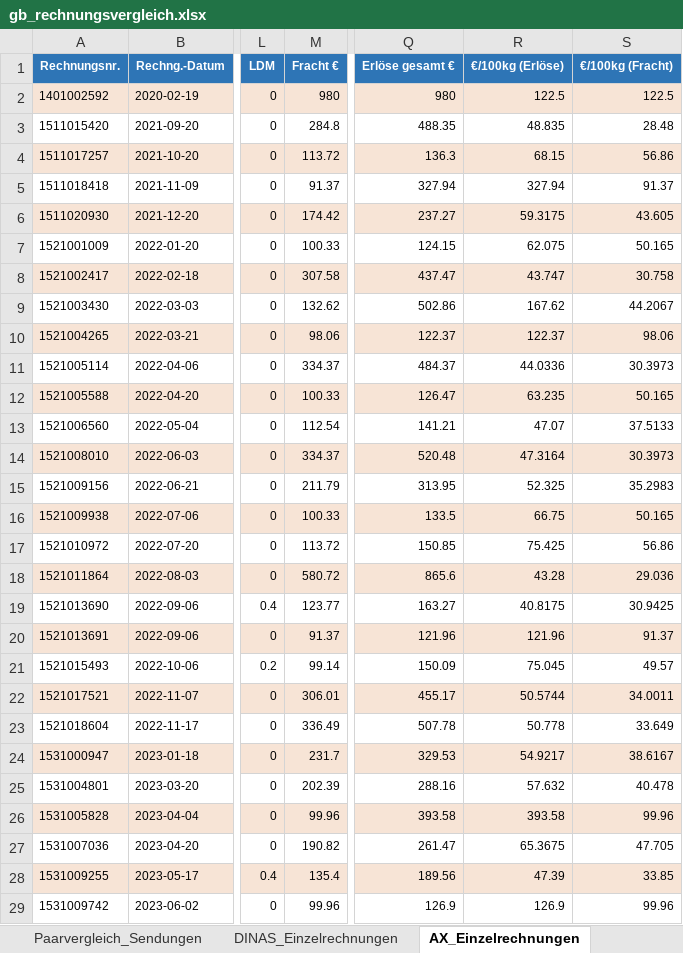
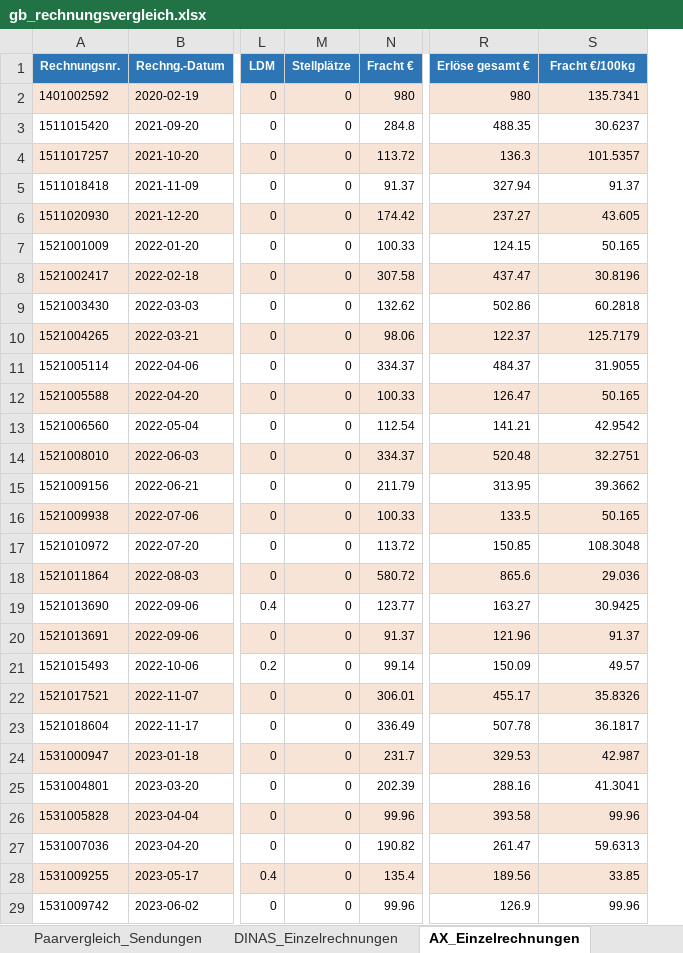
Before and after one commit to cengel-cengel/TMS, an Excel workbook: output/gb_rechnungsvergleich.xlsx, sheet AX_Einzelrechnungen, drawn as a sheet; only a part is shown, gaps mark what is left out; values as stored, in another font and other column widths than the file's, no borders; removed rows and columns are numbered as before the commit, all else as after; the diff covers the shown part only; the diff names each change by its address in the sheet, - before the commit and + after, or states it on an @@ line.

```diff
--- a/output/gb_rechnungsvergleich.xlsx (sheet AX_Einzelrechnungen)
+++ b/output/gb_rechnungsvergleich.xlsx (sheet AX_Einzelrechnungen)
+column M (Stellplätze), rows 2-29: all 0
-column R (€/100kg (Erlöse)), rows 2-29: 122.5 | 48.835 | 68.15 | 327.94 | 59.3175 | 62.075 | 43.747 | 167.62 | 122.37 | 44.0336 | 63.235 | 47.07 | 47.3164 | 52.325 | 66.75 | 75.425 | 43.28 | 40.8175 | 121.96 | 75.045 | 50.5744 | 50.778 | 54.9217 | 57.632 | 393.58 | 65.3675 | 47.39 | 126.9
-S1: €/100kg (Fracht)
+S1: Fracht €/100kg
-S2 (Fracht €/100kg): 122.5
+S2 (Fracht €/100kg): 135.7341
-S3 (Fracht €/100kg): 28.48
+S3 (Fracht €/100kg): 30.6237
-S4 (Fracht €/100kg): 56.86
+S4 (Fracht €/100kg): 101.5357
-S8 (Fracht €/100kg): 30.758
+S8 (Fracht €/100kg): 30.8196
-S9 (Fracht €/100kg): 44.2067
+S9 (Fracht €/100kg): 60.2818
-S10 (Fracht €/100kg): 98.06
+S10 (Fracht €/100kg): 125.7179
-S11 (Fracht €/100kg): 30.3973
+S11 (Fracht €/100kg): 31.9055
-S13 (Fracht €/100kg): 37.5133
+S13 (Fracht €/100kg): 42.9542
-S14 (Fracht €/100kg): 30.3973
+S14 (Fracht €/100kg): 32.2751
-S15 (Fracht €/100kg): 35.2983
+S15 (Fracht €/100kg): 39.3662
-S17 (Fracht €/100kg): 56.86
+S17 (Fracht €/100kg): 108.3048
-S22 (Fracht €/100kg): 34.0011
+S22 (Fracht €/100kg): 35.8326
-S23 (Fracht €/100kg): 33.649
+S23 (Fracht €/100kg): 36.1817
-S24 (Fracht €/100kg): 38.6167
+S24 (Fracht €/100kg): 42.987
-S25 (Fracht €/100kg): 40.478
+S25 (Fracht €/100kg): 41.3041
-S27 (Fracht €/100kg): 47.705
+S27 (Fracht €/100kg): 59.6313
```
Also changed, not shown: 81 edited cells elsewhere in this sheet, sheet DINAS_Einzelrechnungen, sheet Paarvergleich_Sendungen, sheet Übersicht_Relationen, sheet Zusammenfassung, 1 other file.
